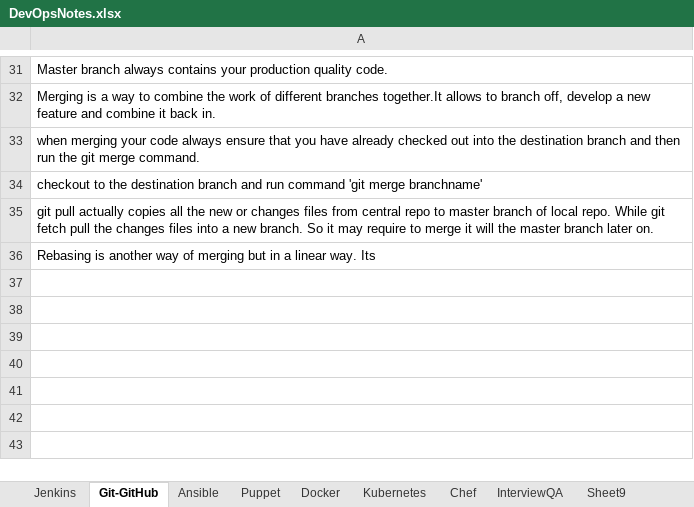
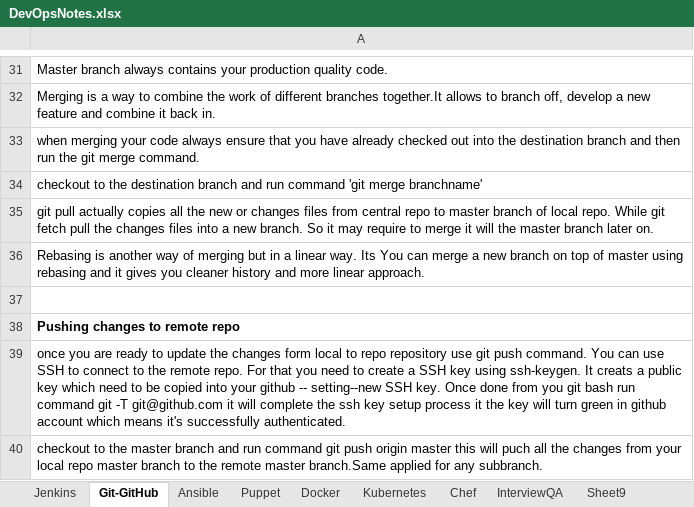
Before and after one commit to chandradesale/devops, an Excel workbook: DevOpsNotes.xlsx, sheet Git-GitHub, drawn as a sheet; only a part is shown, gaps mark what is left out; values as stored, in another font and other column widths than the file's, no borders; the diff names each change by its address in the sheet, - before the commit and + after, or states it on an @@ line.

Commit message:
commiting foer push

```diff
--- a/DevOpsNotes.xlsx (sheet Git-GitHub)
+++ b/DevOpsNotes.xlsx (sheet Git-GitHub)
-A36: …way. Its
+A36: …way. Its You can merge a new branch on top of master using rebasing and it gives you cleaner history and more linear approach.
+row 37: (empty)
+row 38: Pushing changes to remote repo
+row 39: once you are ready to update the changes form local to repo repository use git push command. You can use SSH to connect to the remote repo. For that you need to create a SSH key using ssh-keygen. It creats a public key which need to be copied into your github -- setting--new SSH key. Once done from you git bash run command git -T git@github.com it will complete the ssh key setup process it the key will turn green in github account which means it's successfully authenticated.
+row 40: checkout to the master branch and run command git push origin master this will puch all the changes from your local repo master branch to the remote master branch.Same applied for any subbranch.
```
